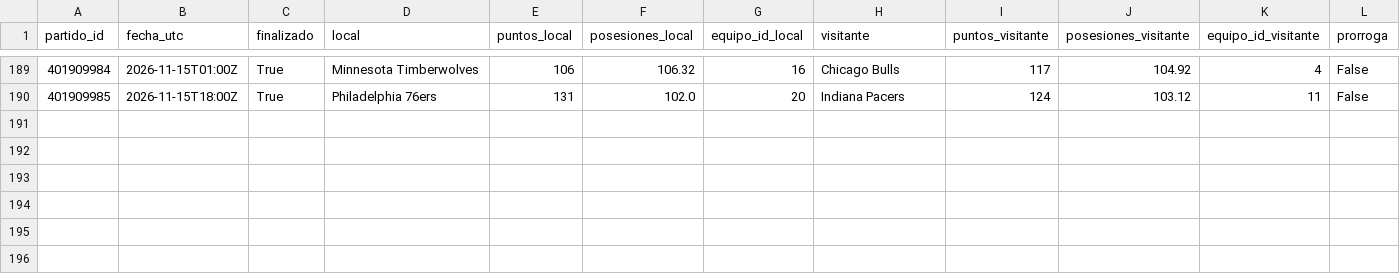
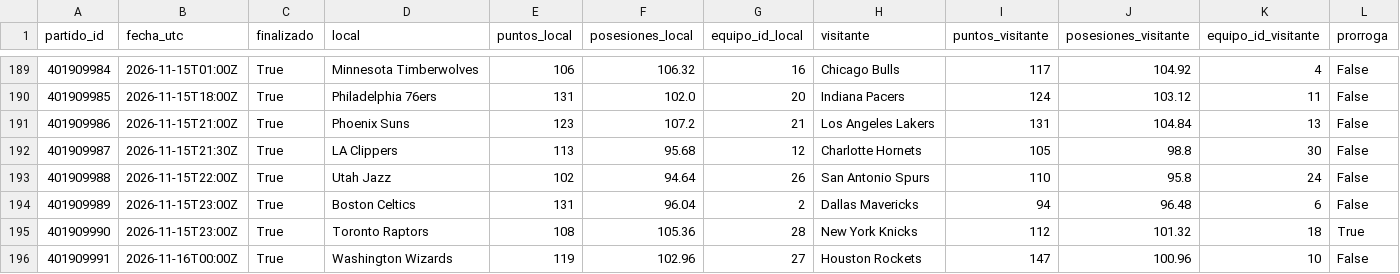
Before and after one commit to xooads1985-afk/nfl-betting-app, a CSV file: nba_historial_pace_periodos_validado.csv, drawn as a sheet; only a part is shown, gaps mark what is left out; rows hold the shown columns only; the diff names each change by its address in the sheet, - before the commit and + after, or states it on an @@ line.

```diff
--- a/nba_historial_pace_periodos_validado.csv
+++ b/nba_historial_pace_periodos_validado.csv
+row 191: 401909986 | 2026-11-15T21:00Z | True | Phoenix Suns | 123 | 107.2 | 21 | Los Angeles Lakers | 131 | 104.84 | 13 | False
+row 192: 401909987 | 2026-11-15T21:30Z | True | LA Clippers | 113 | 95.68 | 12 | Charlotte Hornets | 105 | 98.8 | 30 | False
+row 193: 401909988 | 2026-11-15T22:00Z | True | Utah Jazz | 102 | 94.64 | 26 | San Antonio Spurs | 110 | 95.8 | 24 | False
+row 194: 401909989 | 2026-11-15T23:00Z | True | Boston Celtics | 131 | 96.04 | 2 | Dallas Mavericks | 94 | 96.48 | 6 | False
+row 195: 401909990 | 2026-11-15T23:00Z | True | Toronto Raptors | 108 | 105.36 | 28 | New York Knicks | 112 | 101.32 | 18 | True
+row 196: 401909991 | 2026-11-16T00:00Z | True | Washington Wizards | 119 | 102.96 | 27 | Houston Rockets | 147 | 100.96 | 10 | False
```
Also changed, not shown: nba_historial_pace.csv.
